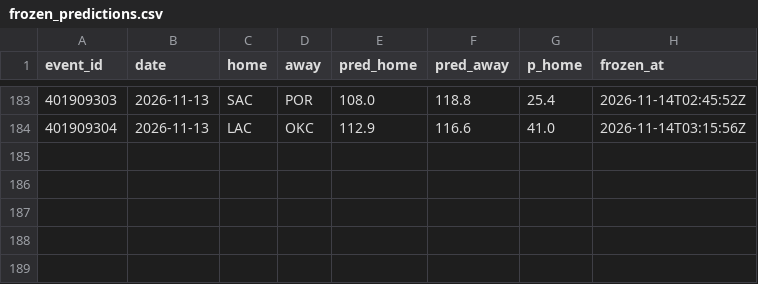
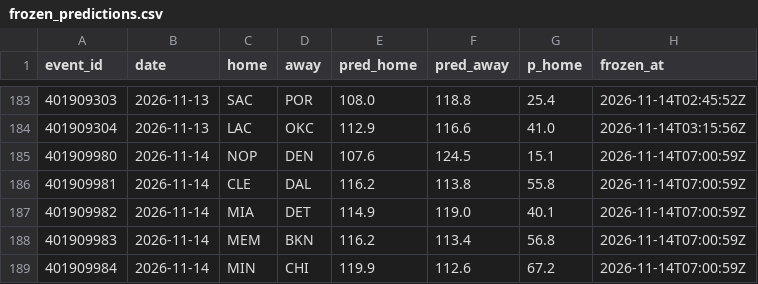
Before and after one commit to harisbyhaqi/hoopcast, a CSV file: data/frozen_predictions.csv, drawn as a sheet; only a part is shown, gaps mark what is left out; the diff names each change by its address in the sheet, - before the commit and + after, or states it on an @@ line.

```diff
--- a/data/frozen_predictions.csv
+++ b/data/frozen_predictions.csv
+row 185: 401909980 | 2026-11-14 | NOP | DEN | 107.6 | 124.5 | 15.1 | 2026-11-14T07:00:59Z
+row 186: 401909981 | 2026-11-14 | CLE | DAL | 116.2 | 113.8 | 55.8 | 2026-11-14T07:00:59Z
+row 187: 401909982 | 2026-11-14 | MIA | DET | 114.9 | 119.0 | 40.1 | 2026-11-14T07:00:59Z
+row 188: 401909983 | 2026-11-14 | MEM | BKN | 116.2 | 113.4 | 56.8 | 2026-11-14T07:00:59Z
+row 189: 401909984 | 2026-11-14 | MIN | CHI | 119.9 | 112.6 | 67.2 | 2026-11-14T07:00:59Z
```
Also changed, not shown: data/raw/games_raw.csv, data/schedule.csv, 8 other files.
